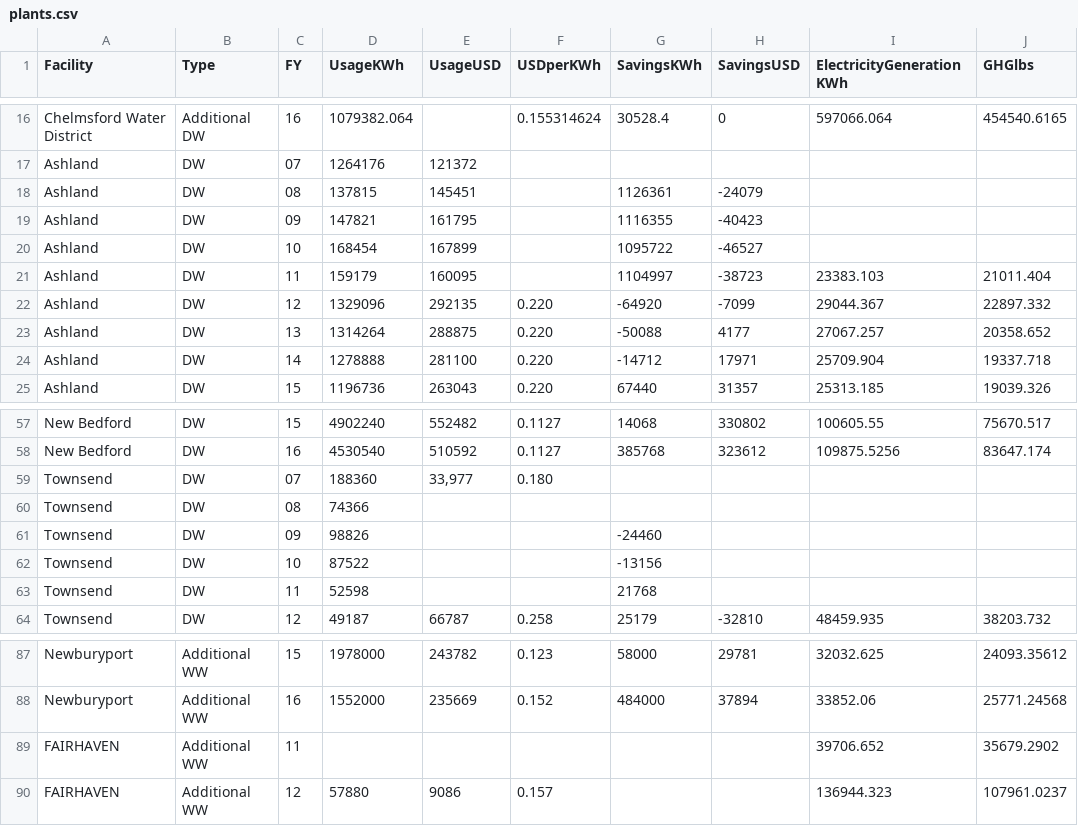
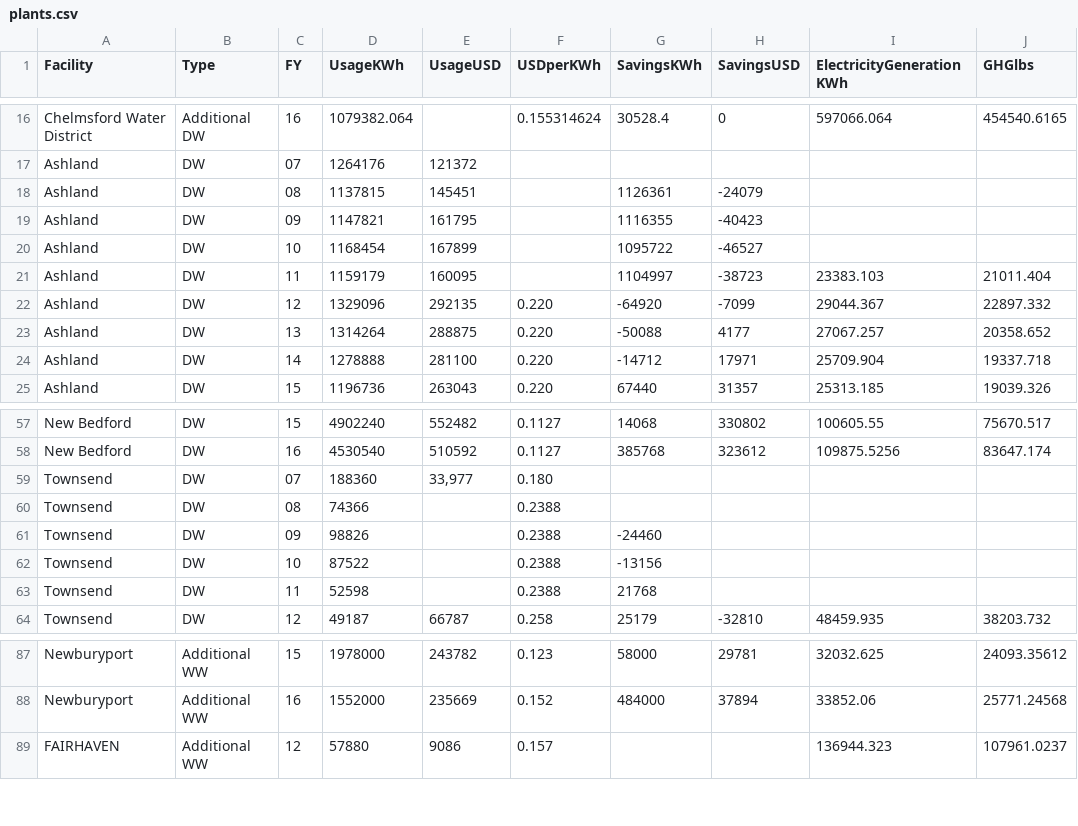
Before and after one commit to bootoff/171_FinalProject, a CSV file: data/plants.csv, drawn as a sheet; only a part is shown, gaps mark what is left out.

```diff
--- a/data/plants.csv
+++ b/data/plants.csv
@@ -17,6 +17,6 @@ Facility,Type,FY,UsageKWh,UsageUSD,USDperKWh,SavingsKWh,SavingsUSD,ElectricityGe
 "Ashland","DW","07","1264176","121372",,,,,
-"Ashland","DW","08","137815","145451",,"1126361","-24079",,
-"Ashland","DW","09","147821","161795",,"1116355","-40423",,
-"Ashland","DW","10","168454","167899",,"1095722","-46527",,
-"Ashland","DW","11","159179","160095",,"1104997","-38723","23383.103","21011.404"
+"Ashland","DW","08","1137815","145451",,"1126361","-24079",,
+"Ashland","DW","09","1147821","161795",,"1116355","-40423",,
+"Ashland","DW","10","1168454","167899",,"1095722","-46527",,
+"Ashland","DW","11","1159179","160095",,"1104997","-38723","23383.103","21011.404"
 "Ashland","DW","12","1329096","292135","0.220","-64920","-7099","29044.367","22897.332"
@@ -59,6 +59,6 @@ Facility,Type,FY,UsageKWh,UsageUSD,USDperKWh,SavingsKWh,SavingsUSD,ElectricityGe
 "Townsend","DW","07","188360","33,977",0.180,,,,
-"Townsend","DW","08","74366 ",,,,,,
-"Townsend","DW","09","98826 ",,,"-24460",,,
-"Townsend","DW","10","87522 ",,,"-13156",,,
-"Townsend","DW","11","52598 ",,,"21768",,,
+"Townsend","DW","08","74366 ",,"0.2388",,,,
+"Townsend","DW","09","98826 ",,"0.2388","-24460",,,
+"Townsend","DW","10","87522 ",,"0.2388","-13156",,,
+"Townsend","DW","11","52598 ",,"0.2388","21768",,,
 "Townsend","DW","12","49187","66787","0.258","25179","-32810","48459.935","38203.732"
@@ -88,3 +88,2 @@ Facility,Type,FY,UsageKWh,UsageUSD,USDperKWh,SavingsKWh,SavingsUSD,ElectricityGe
 "Newburyport","Additional WW","16","1552000","235669","0.152","484000","37894",33852.06,25771.24568
-"FAIRHAVEN","Additional WW","11",,,,,,"39706.652","35679.2902"
 "FAIRHAVEN","Additional WW","12","57880","9086","0.157",,,136944.323,"107961.0237"
```
Also changed, not shown: 1 other file.
